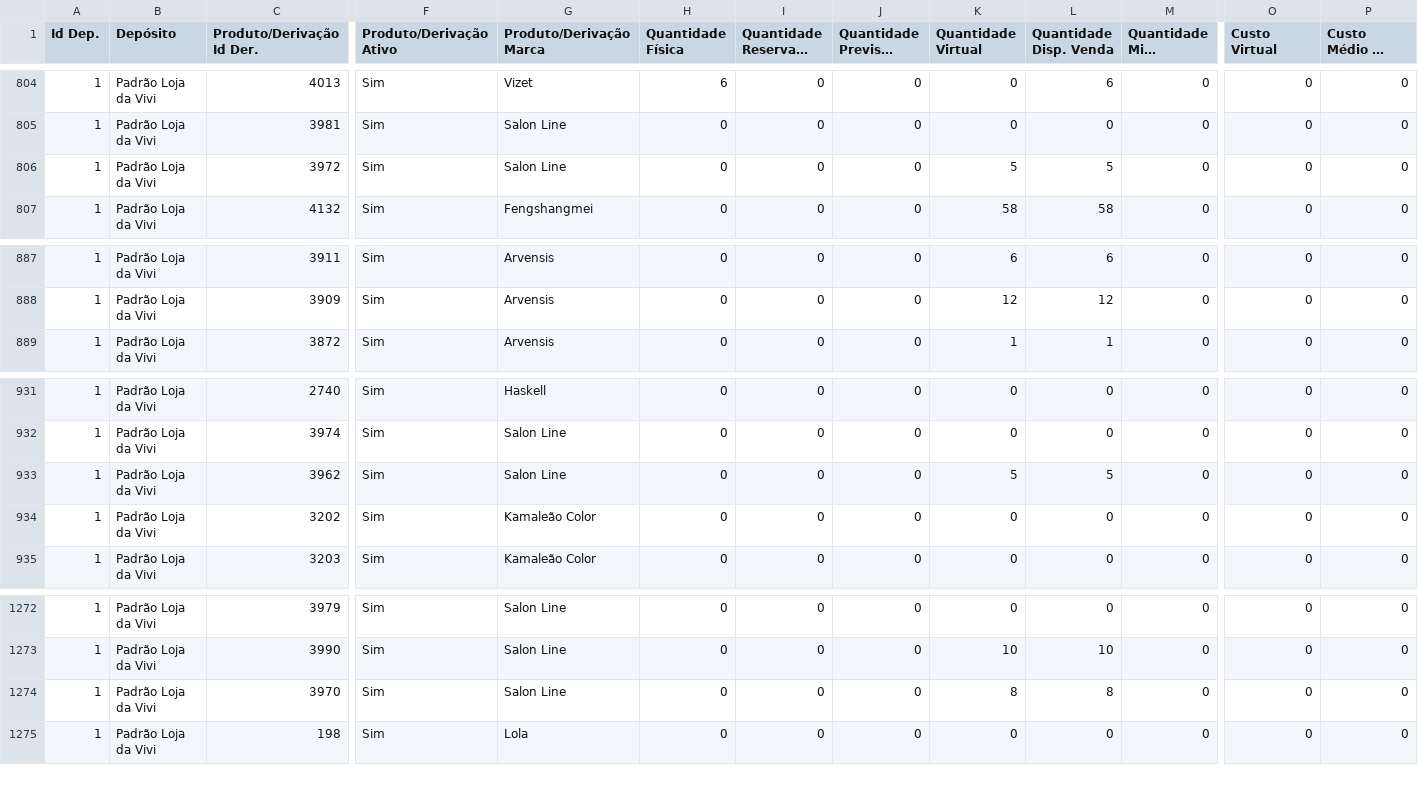
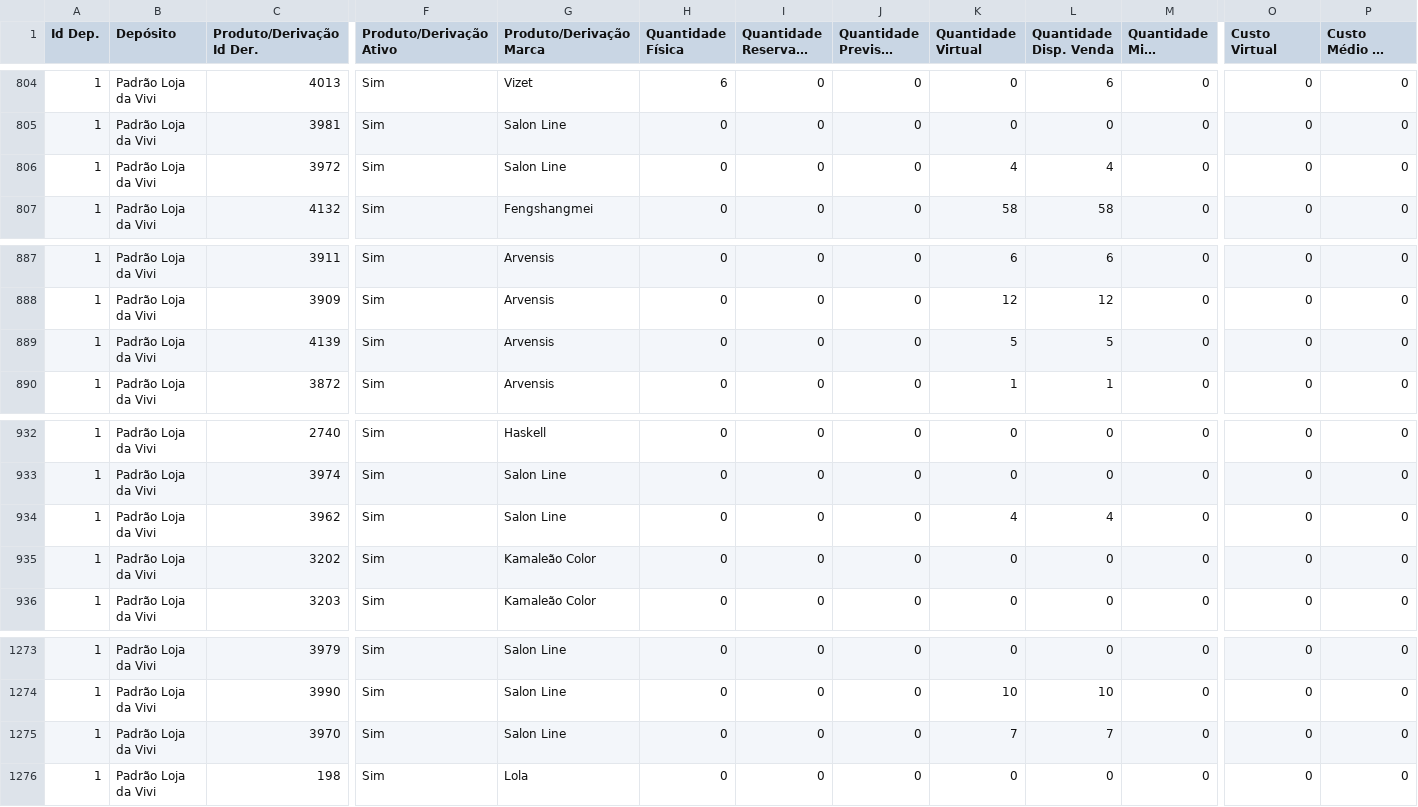
Before and after one commit to lojadavivi/subsistemas, a CSV file: CSV/magazord.csv, drawn as a sheet; only a part is shown, gaps mark what is left out; long unchanged cells end in …; addresses are those after the commit; rows hold the shown columns only; the diff names each change by its address in the sheet, - before the commit and + after, or states it on an @@ line.

```diff
--- a/CSV/magazord.csv
+++ b/CSV/magazord.csv
-K806 (Quantidade Virtual): 5
+K806 (Quantidade Virtual): 4
-L806 (Quantidade Disp. Venda): 5
+L806 (Quantidade Disp. Venda): 4
+row 889: 1 | Padrão Loja da Vivi | 4139 | Sim | Arvensis | 0 | 0 | 0 | 5 | 5 | 0 | 0 | 0
-K934 (Quantidade Virtual): 5
+K934 (Quantidade Virtual): 4
-L934 (Quantidade Disp. Venda): 5
+L934 (Quantidade Disp. Venda): 4
-K1275 (Quantidade Virtual): 8
+K1275 (Quantidade Virtual): 7
-L1275 (Quantidade Disp. Venda): 8
+L1275 (Quantidade Disp. Venda): 7
```
Also changed, not shown: 1 other file.
